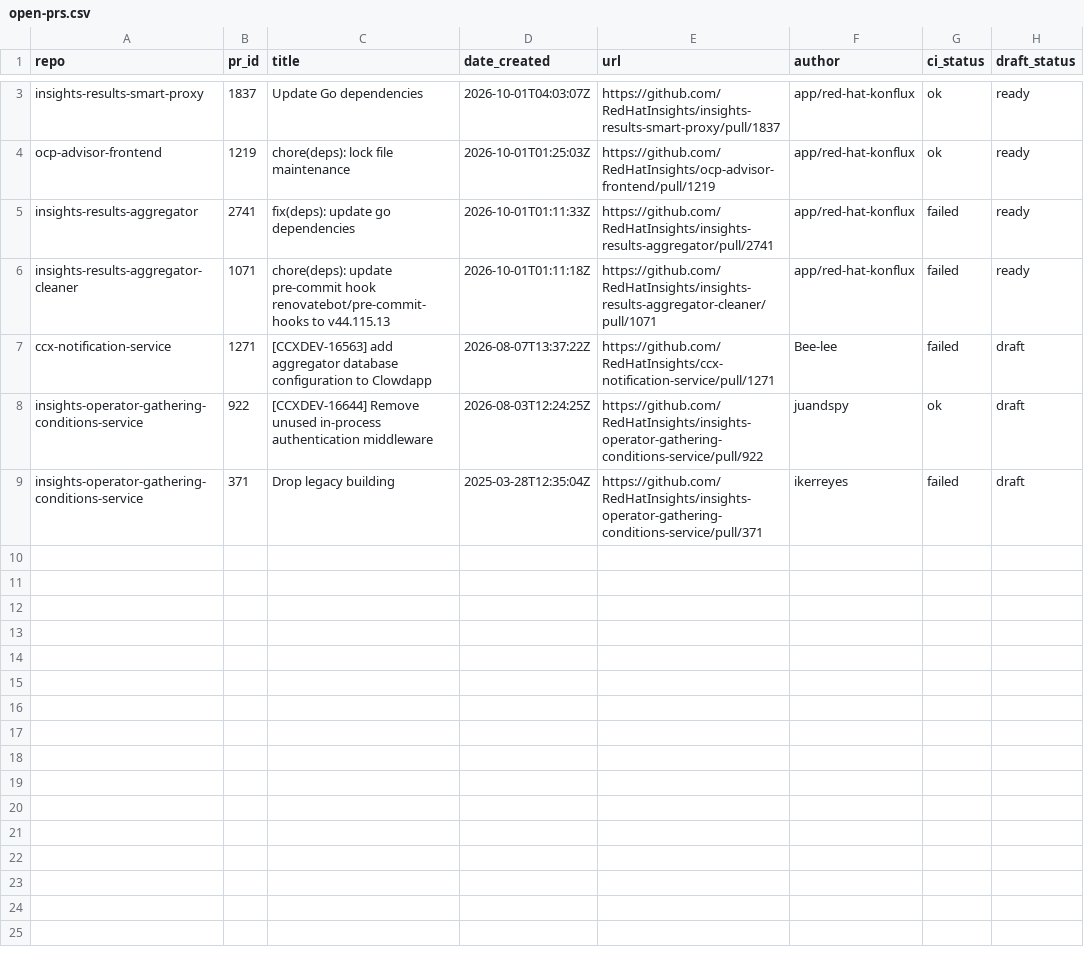
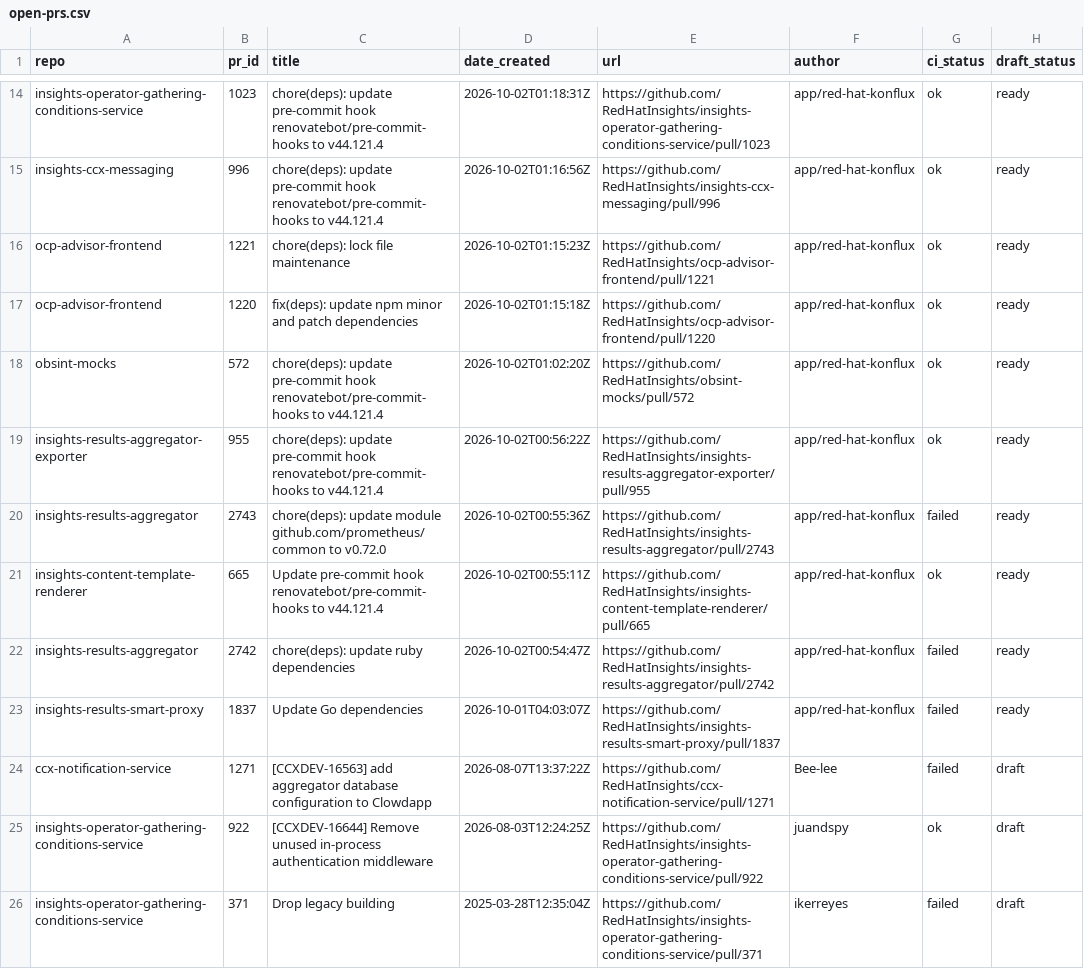
Before and after one commit to RedHatInsights/processing-tools, a CSV file: open_mr_pr/github/open-prs.csv, drawn as a sheet; only a part is shown, gaps mark what is left out; removed rows and columns are numbered as before the commit, all else as after; the diff covers the shown part only; the diff names each change by its address in the sheet, - before the commit and + after, or states it on an @@ line.

```diff
--- a/open_mr_pr/github/open-prs.csv
+++ b/open_mr_pr/github/open-prs.csv
+row 14: insights-operator-gathering-conditions-service | 1023 | chore(deps): update pre-commit hook renovatebot/pre-commit-hooks to v44.121.4 | 2026-10-02T01:18:31Z | https://github.com/RedHatInsights/insights-operator-gathering-conditions-service/pull/1023 | app/red-hat-konflux | ok | ready
+row 15: insights-ccx-messaging | 996 | chore(deps): update pre-commit hook renovatebot/pre-commit-hooks to v44.121.4 | 2026-10-02T01:16:56Z | https://github.com/RedHatInsights/insights-ccx-messaging/pull/996 | app/red-hat-konflux | ok | ready
+row 16: ocp-advisor-frontend | 1221 | chore(deps): lock file maintenance | 2026-10-02T01:15:23Z | https://github.com/RedHatInsights/ocp-advisor-frontend/pull/1221 | app/red-hat-konflux | ok | ready
+row 17: ocp-advisor-frontend | 1220 | fix(deps): update npm minor and patch dependencies | 2026-10-02T01:15:18Z | https://github.com/RedHatInsights/ocp-advisor-frontend/pull/1220 | app/red-hat-konflux | ok | ready
+row 18: obsint-mocks | 572 | chore(deps): update pre-commit hook renovatebot/pre-commit-hooks to v44.121.4 | 2026-10-02T01:02:20Z | https://github.com/RedHatInsights/obsint-mocks/pull/572 | app/red-hat-konflux | ok | ready
+row 19: insights-results-aggregator-exporter | 955 | chore(deps): update pre-commit hook renovatebot/pre-commit-hooks to v44.121.4 | 2026-10-02T00:56:22Z | https://github.com/RedHatInsights/insights-results-aggregator-exporter/pull/955 | app/red-hat-konflux | ok | ready
+row 20: insights-results-aggregator | 2743 | chore(deps): update module github.com/prometheus/common to v0.72.0 | 2026-10-02T00:55:36Z | https://github.com/RedHatInsights/insights-results-aggregator/pull/2743 | app/red-hat-konflux | failed | ready
+row 21: insights-content-template-renderer | 665 | Update pre-commit hook renovatebot/pre-commit-hooks to v44.121.4 | 2026-10-02T00:55:11Z | https://github.com/RedHatInsights/insights-content-template-renderer/pull/665 | app/red-hat-konflux | ok | ready
+row 22: insights-results-aggregator | 2742 | chore(deps): update ruby dependencies | 2026-10-02T00:54:47Z | https://github.com/RedHatInsights/insights-results-aggregator/pull/2742 | app/red-hat-konflux | failed | ready
-G23 (ci_status): ok
+G23 (ci_status): failed
-row 4: ocp-advisor-frontend | 1219 | chore(deps): lock file maintenance | 2026-10-01T01:25:03Z | https://github.com/RedHatInsights/ocp-advisor-frontend/pull/1219 | app/red-hat-konflux | ok | ready
-row 5: insights-results-aggregator | 2741 | fix(deps): update go dependencies | 2026-10-01T01:11:33Z | https://github.com/RedHatInsights/insights-results-aggregator/pull/2741 | app/red-hat-konflux | failed | ready
-row 6: insights-results-aggregator-cleaner | 1071 | chore(deps): update pre-commit hook renovatebot/pre-commit-hooks to v44.115.13 | 2026-10-01T01:11:18Z | https://github.com/RedHatInsights/insights-results-aggregator-cleaner/pull/1071 | app/red-hat-konflux | failed | ready
```
Also changed, not shown: 11 added rows and 3 edited cells elsewhere in this file, 3 other files.
